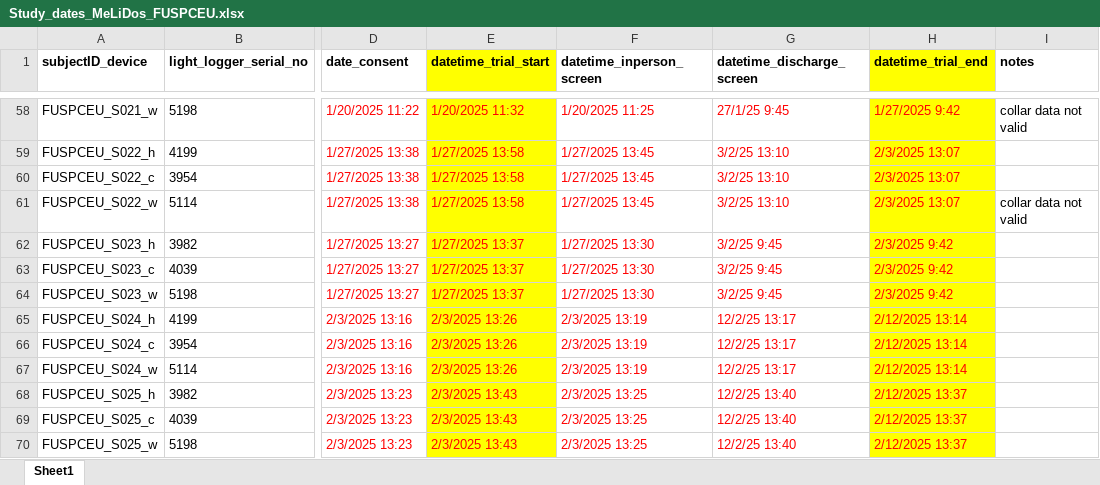
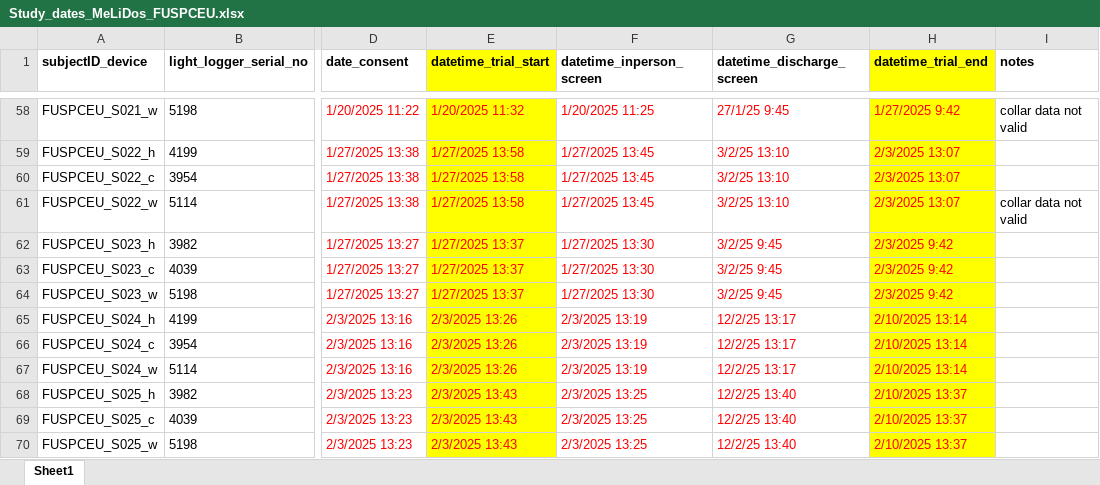
Before and after one commit to MeLiDosProject/BaezaEtAl_Dataset_2025, an Excel workbook: data/Study_dates_MeLiDos_FUSPCEU.xlsx, sheet Sheet1, drawn as a sheet; only a part is shown, gaps mark what is left out; values as stored, in another font and other column widths than the file's, no borders; the diff names each change by its address in the sheet, - before the commit and + after, or states it on an @@ line.

Commit message:
updated light data

```diff
--- a/data/Study_dates_MeLiDos_FUSPCEU.xlsx (sheet Sheet1)
+++ b/data/Study_dates_MeLiDos_FUSPCEU.xlsx (sheet Sheet1)
-H65:H67 (datetime_trial_end): 2/12/2025 13:14
+H65:H67 (datetime_trial_end): 2/10/2025 13:14
-H68:H70 (datetime_trial_end): 2/12/2025 13:37
+H68:H70 (datetime_trial_end): 2/10/2025 13:37
```
Also changed, not shown: 15 other files.
